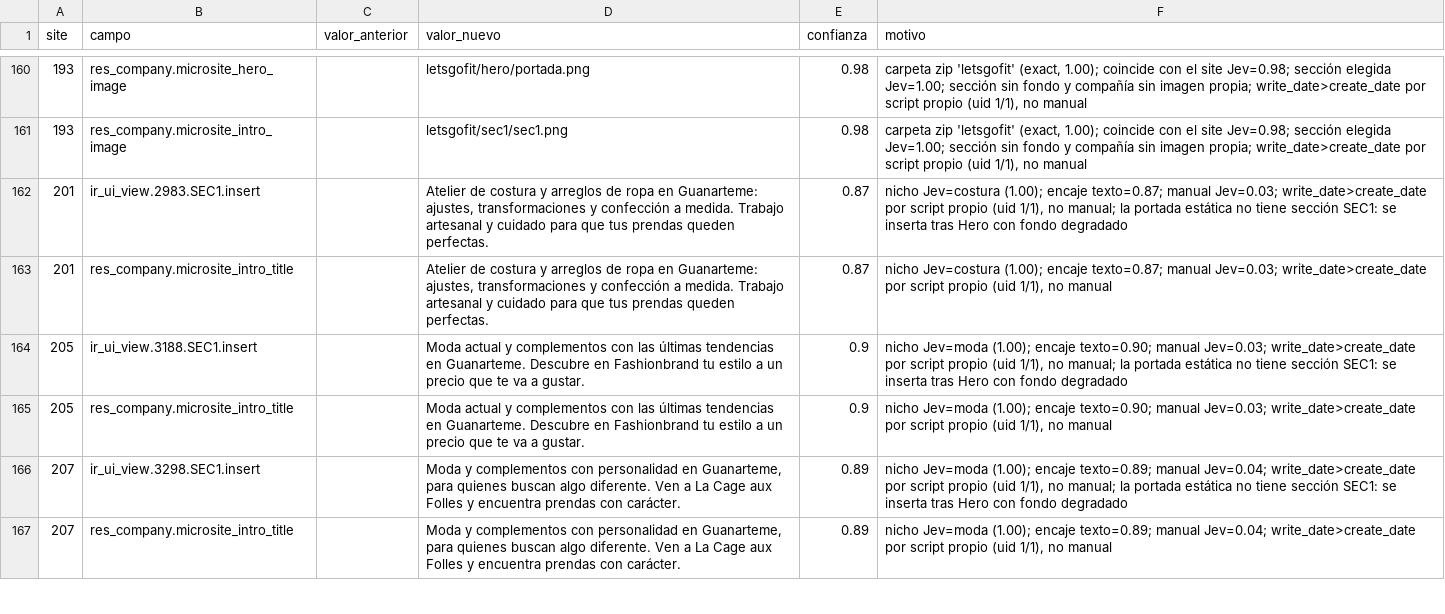
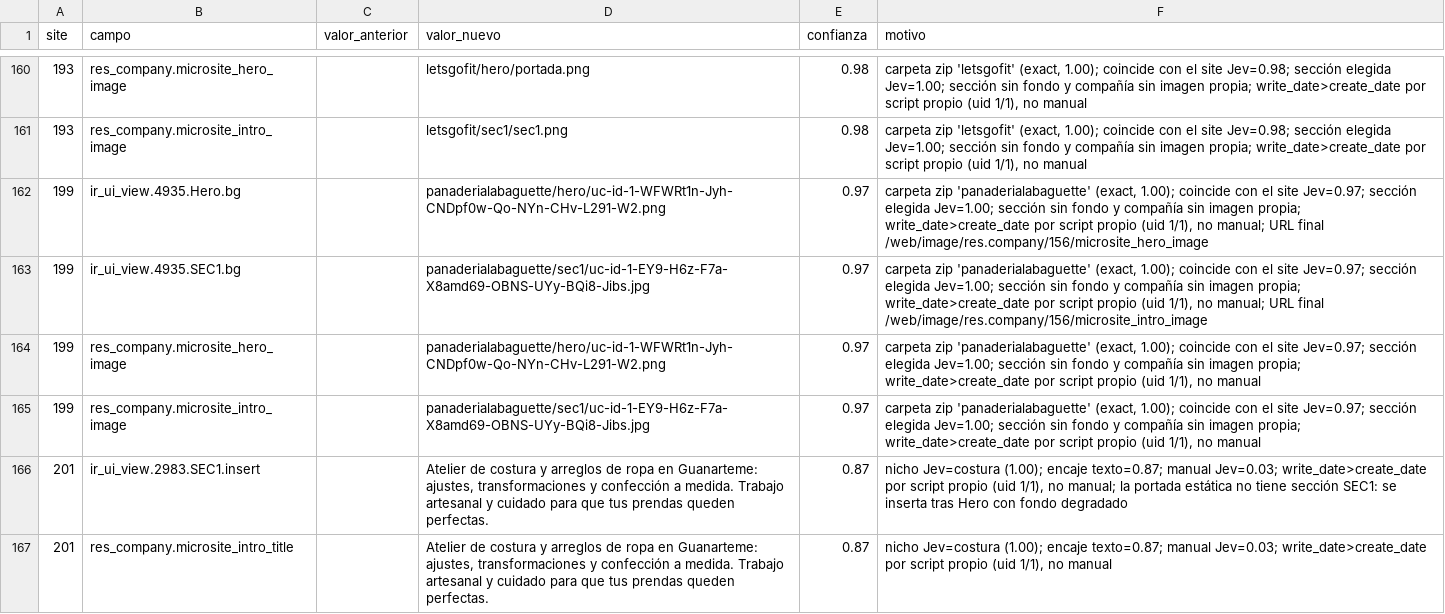
Before and after one commit to CanariasConectada/canarias-platform, a CSV file: tools/jev-microsites/cambios.csv, drawn as a sheet; only a part is shown, gaps mark what is left out; the shorter side is filled out with more unchanged rows.

```diff
--- a/tools/jev-microsites/cambios.csv
+++ b/tools/jev-microsites/cambios.csv
@@ -161,2 +161,6 @@
 "193","res_company.microsite_intro_image","","letsgofit/sec1/sec1.png","0.98","carpeta zip 'letsgofit' (exact, 1.00); coincide con el site Jev=0.98; sección elegida Jev=1.00; sección sin fondo y compañía sin imagen propia; write_date>create_date por script propio (uid 1/1), no manual"
+"199","ir_ui_view.4935.Hero.bg","","panaderialabaguette/hero/uc-id-1-WFWRt1n-Jyh-CNDpf0w-Qo-NYn-CHv-L291-W2.png","0.97","carpeta zip 'panaderialabaguette' (exact, 1.00); coincide con el site Jev=0.97; sección elegida Jev=1.00; sección sin fondo y compañía sin imagen propia; write_date>create_date por script propio (uid 1/1), no manual; URL final /web/image/res.company/156/microsite_hero_image"
+"199","ir_ui_view.4935.SEC1.bg","","panaderialabaguette/sec1/uc-id-1-EY9-H6z-F7a-X8amd69-OBNS-UYy-BQi8-Jibs.jpg","0.97","carpeta zip 'panaderialabaguette' (exact, 1.00); coincide con el site Jev=0.97; sección elegida Jev=1.00; sección sin fondo y compañía sin imagen propia; write_date>create_date por script propio (uid 1/1), no manual; URL final /web/image/res.company/156/microsite_intro_image"
+"199","res_company.microsite_hero_image","","panaderialabaguette/hero/uc-id-1-WFWRt1n-Jyh-CNDpf0w-Qo-NYn-CHv-L291-W2.png","0.97","carpeta zip 'panaderialabaguette' (exact, 1.00); coincide con el site Jev=0.97; sección elegida Jev=1.00; sección sin fondo y compañía sin imagen propia; write_date>create_date por script propio (uid 1/1), no manual"
+"199","res_company.microsite_intro_image","","panaderialabaguette/sec1/uc-id-1-EY9-H6z-F7a-X8amd69-OBNS-UYy-BQi8-Jibs.jpg","0.97","carpeta zip 'panaderialabaguette' (exact, 1.00); coincide con el site Jev=0.97; sección elegida Jev=1.00; sección sin fondo y compañía sin imagen propia; write_date>create_date por script propio (uid 1/1), no manual"
 "201","ir_ui_view.2983.SEC1.insert","","Atelier de costura y arreglos de ropa en Guanarteme: ajustes, transformaciones y confección a medida. Trabajo artesanal y cuidado para que tus prendas queden perfectas.","0.87","nicho Jev=costura (1.00); encaje texto=0.87; manual Jev=0.03; write_date>create_date por script propio (uid 1/1), no manual; la portada estática no tiene sección SEC1: se inserta tras Hero con fondo degradado"
```
Also changed, not shown: tools/jev-microsites/revision.csv, 1 other file.
